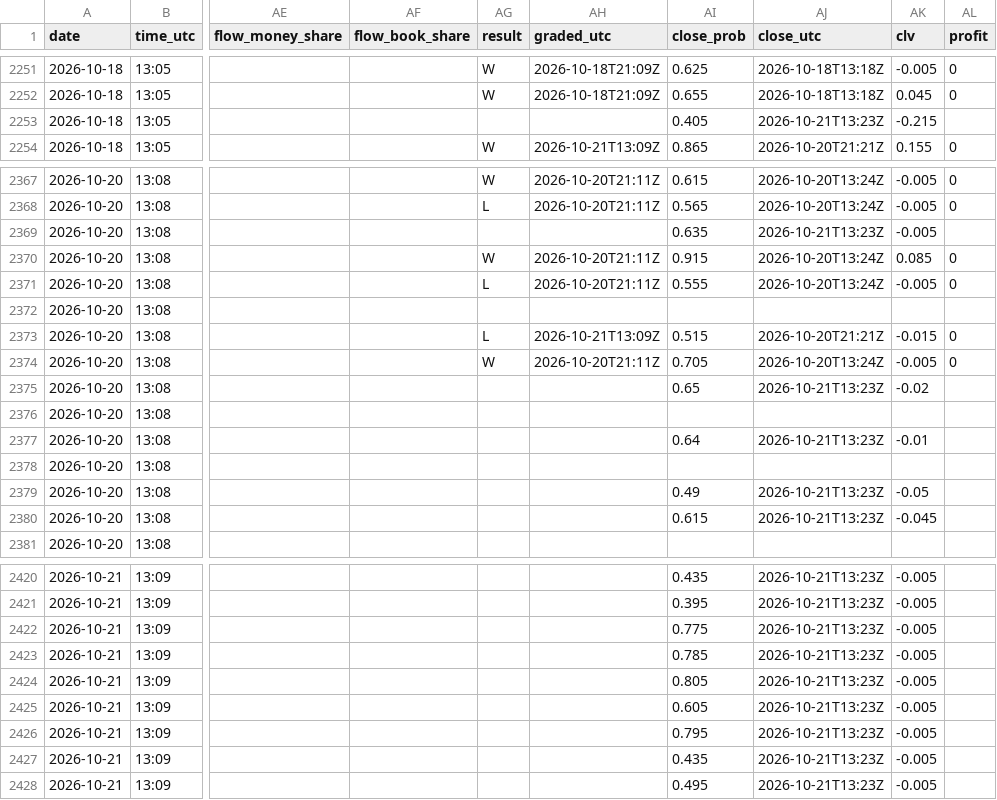
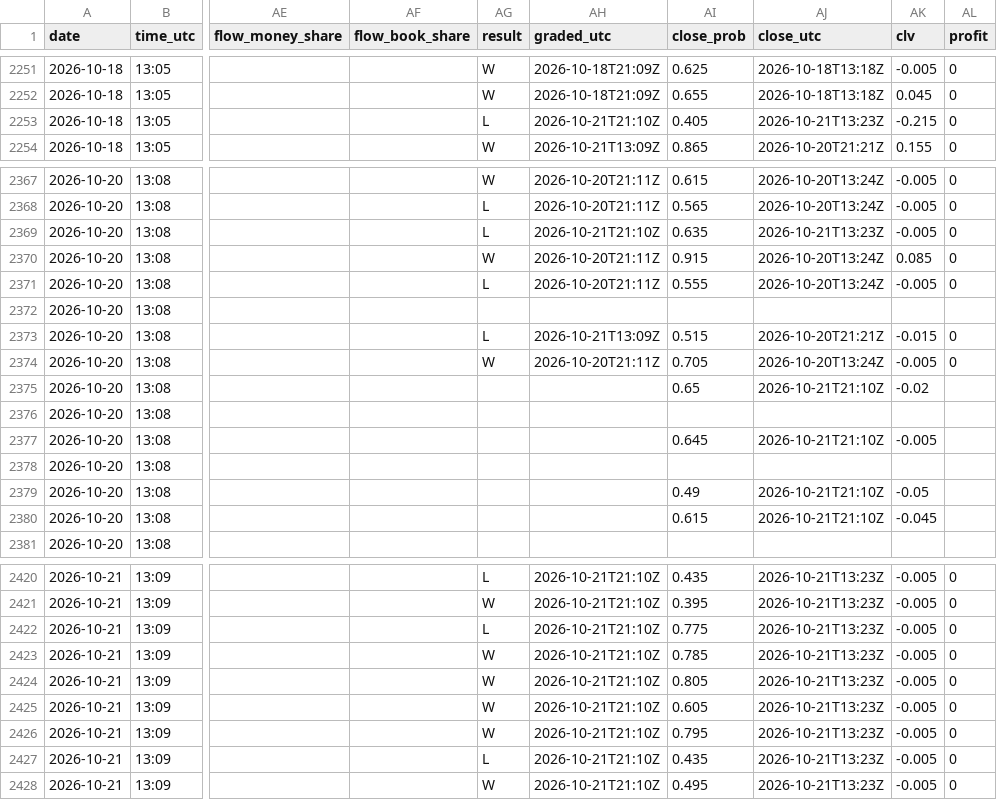
Before and after one commit to Predatuh/EdgeBot, a CSV file: data/v2/picks_log.csv, drawn as a sheet; only a part is shown, gaps mark what is left out; the diff covers the shown part only; the diff names each change by its address in the sheet, - before the commit and + after, or states it on an @@ line.

```diff
--- a/data/v2/picks_log.csv
+++ b/data/v2/picks_log.csv
-AG2253 (result): (empty)
+AG2253 (result): L
-AH2253 (graded_utc): (empty)
+AH2253 (graded_utc): 2026-10-21T21:10Z
-AL2253 (profit): (empty)
+AL2253 (profit): 0
-AG2369 (result): (empty)
+AG2369 (result): L
-AH2369 (graded_utc): (empty)
+AH2369 (graded_utc): 2026-10-21T21:10Z
-AL2369 (profit): (empty)
+AL2369 (profit): 0
-AJ2375 (close_utc): 2026-10-21T13:23Z
+AJ2375 (close_utc): 2026-10-21T21:10Z
-AI2377 (close_prob): 0.64
+AI2377 (close_prob): 0.645
-AJ2377 (close_utc): 2026-10-21T13:23Z
+AJ2377 (close_utc): 2026-10-21T21:10Z
-AK2377 (clv): -0.01
+AK2377 (clv): -0.005
-AJ2379:AJ2380 (close_utc): 2026-10-21T13:23Z
+AJ2379:AJ2380 (close_utc): 2026-10-21T21:10Z
-AG2420 (result): (empty)
+AG2420 (result): L
-AH2420:AH2428 (graded_utc): (empty)
+AH2420:AH2428 (graded_utc): 2026-10-21T21:10Z
-AL2420:AL2428 (profit): (empty)
+AL2420:AL2428 (profit): 0
-AG2421 (result): (empty)
+AG2421 (result): W
-AG2422 (result): (empty)
+AG2422 (result): L
-AG2423:AG2426 (result): (empty)
+AG2423:AG2426 (result): W
-AG2427 (result): (empty)
+AG2427 (result): L
-AG2428 (result): (empty)
+AG2428 (result): W
```
Also changed, not shown: 45 edited cells elsewhere in this file, 14 other files.
